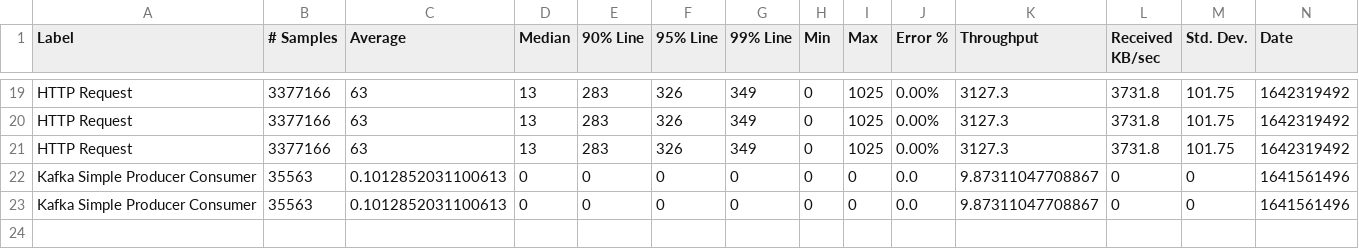
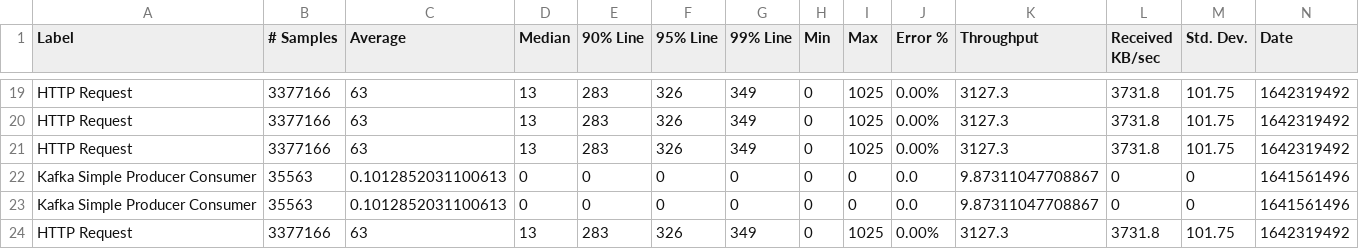
Before and after one commit to dilanSachi/sinhala-song-search-engine, a CSV file: song_lyric_crawler/abcd/results/summary.csv, drawn as a sheet; only a part is shown, gaps mark what is left out; rows hold the shown columns only; the diff names each change by its address in the sheet, - before the commit and + after, or states it on an @@ line.

Commit message:
Update abcd test results on Thu Jan 27 04:17:17 UTC 2022

```diff
--- a/song_lyric_crawler/abcd/results/summary.csv
+++ b/song_lyric_crawler/abcd/results/summary.csv
+row 24: HTTP Request | 3377166 | 63 | 13 | 283 | 326 | 349 | 0 | 1025 | 0.00% | 3127.3 | 3731.8 | 101.75 | 1642319492
```
